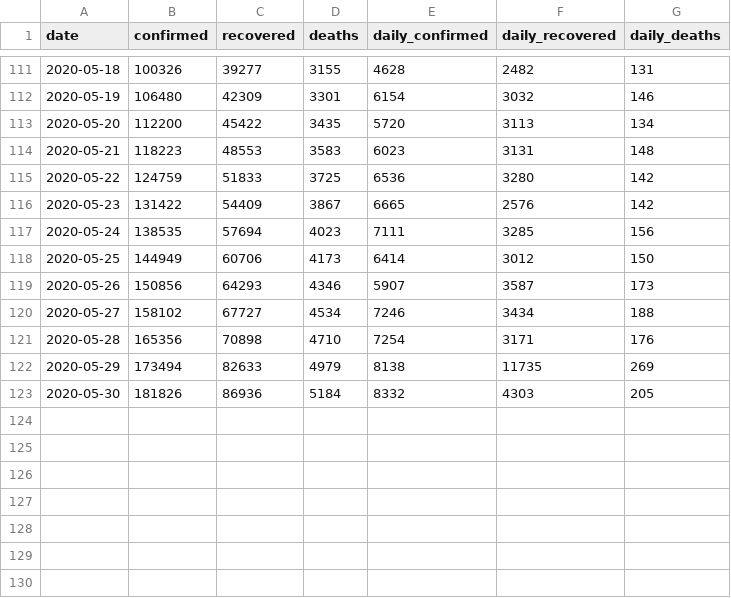
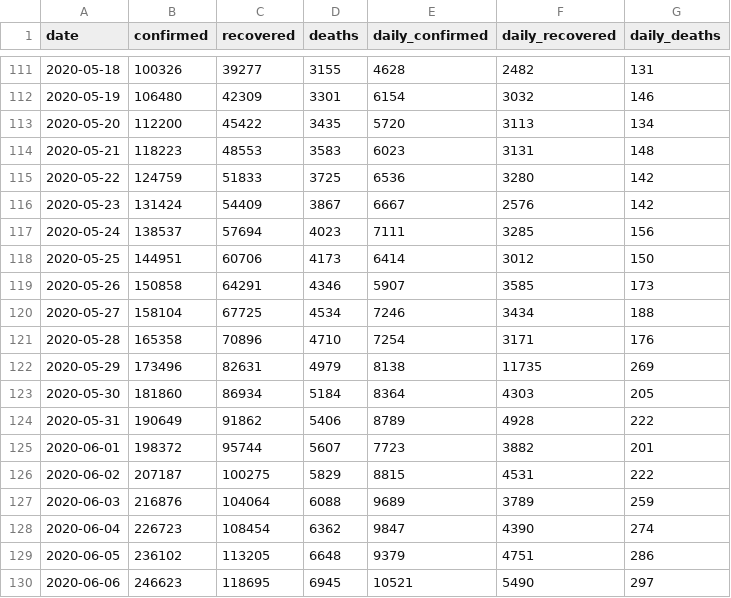
Before and after one commit to dc-aichara/COVID19-India-Tracker, a CSV file: data/api_india.csv, drawn as a sheet; only a part is shown, gaps mark what is left out.

```diff
--- a/data/api_india.csv
+++ b/data/api_india.csv
@@ -115,9 +115,16 @@ date,confirmed,recovered,deaths,daily_confirmed,daily_recovered,daily_deaths
 2020-05-22,124759,51833,3725,6536,3280,142
-2020-05-23,131422,54409,3867,6665,2576,142
-2020-05-24,138535,57694,4023,7111,3285,156
-2020-05-25,144949,60706,4173,6414,3012,150
-2020-05-26,150856,64293,4346,5907,3587,173
-2020-05-27,158102,67727,4534,7246,3434,188
-2020-05-28,165356,70898,4710,7254,3171,176
-2020-05-29,173494,82633,4979,8138,11735,269
-2020-05-30,181826,86936,5184,8332,4303,205
+2020-05-23,131424,54409,3867,6667,2576,142
+2020-05-24,138537,57694,4023,7111,3285,156
+2020-05-25,144951,60706,4173,6414,3012,150
+2020-05-26,150858,64291,4346,5907,3585,173
+2020-05-27,158104,67725,4534,7246,3434,188
+2020-05-28,165358,70896,4710,7254,3171,176
+2020-05-29,173496,82631,4979,8138,11735,269
+2020-05-30,181860,86934,5184,8364,4303,205
+2020-05-31,190649,91862,5406,8789,4928,222
+2020-06-01,198372,95744,5607,7723,3882,201
+2020-06-02,207187,100275,5829,8815,4531,222
+2020-06-03,216876,104064,6088,9689,3789,259
+2020-06-04,226723,108454,6362,9847,4390,274
+2020-06-05,236102,113205,6648,9379,4751,286
+2020-06-06,246623,118695,6945,10521,5490,297
```
Also changed, not shown: 1 other file.
